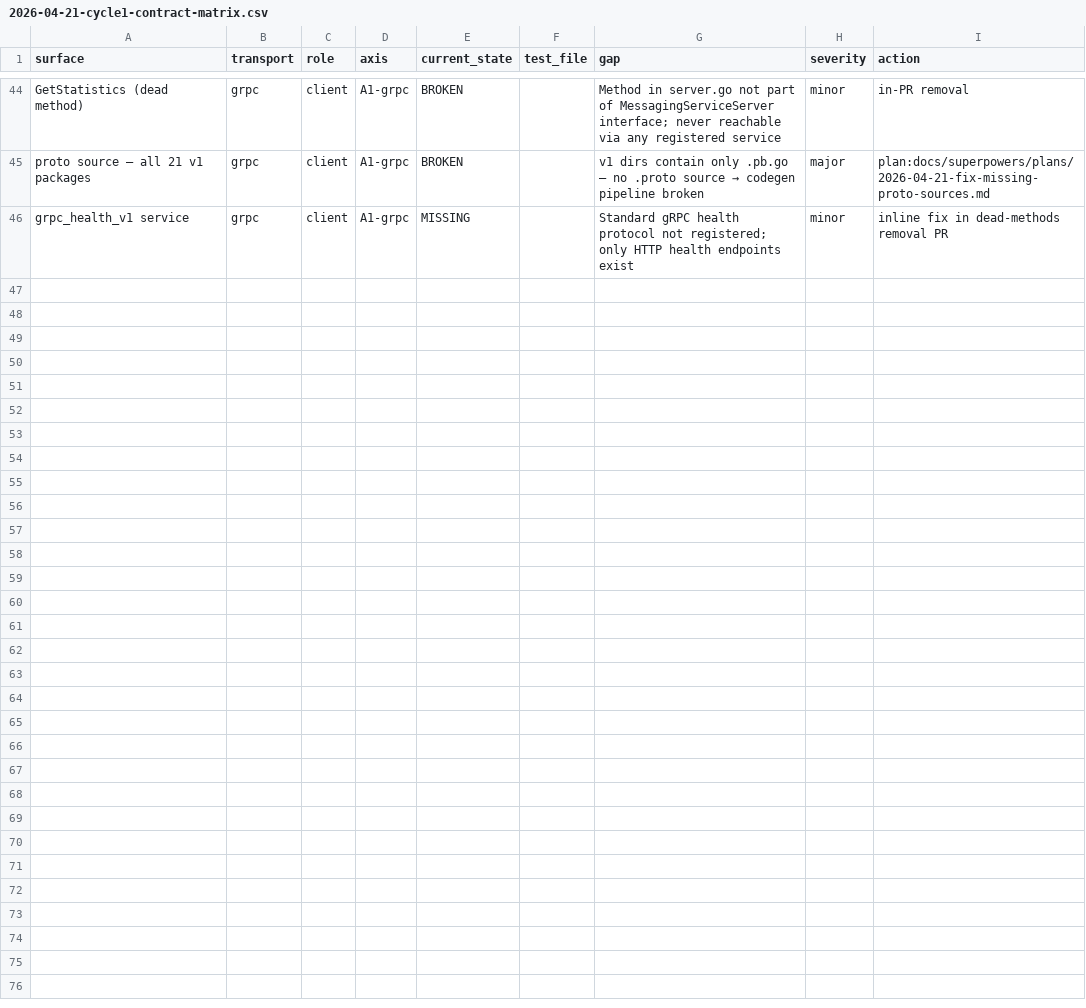
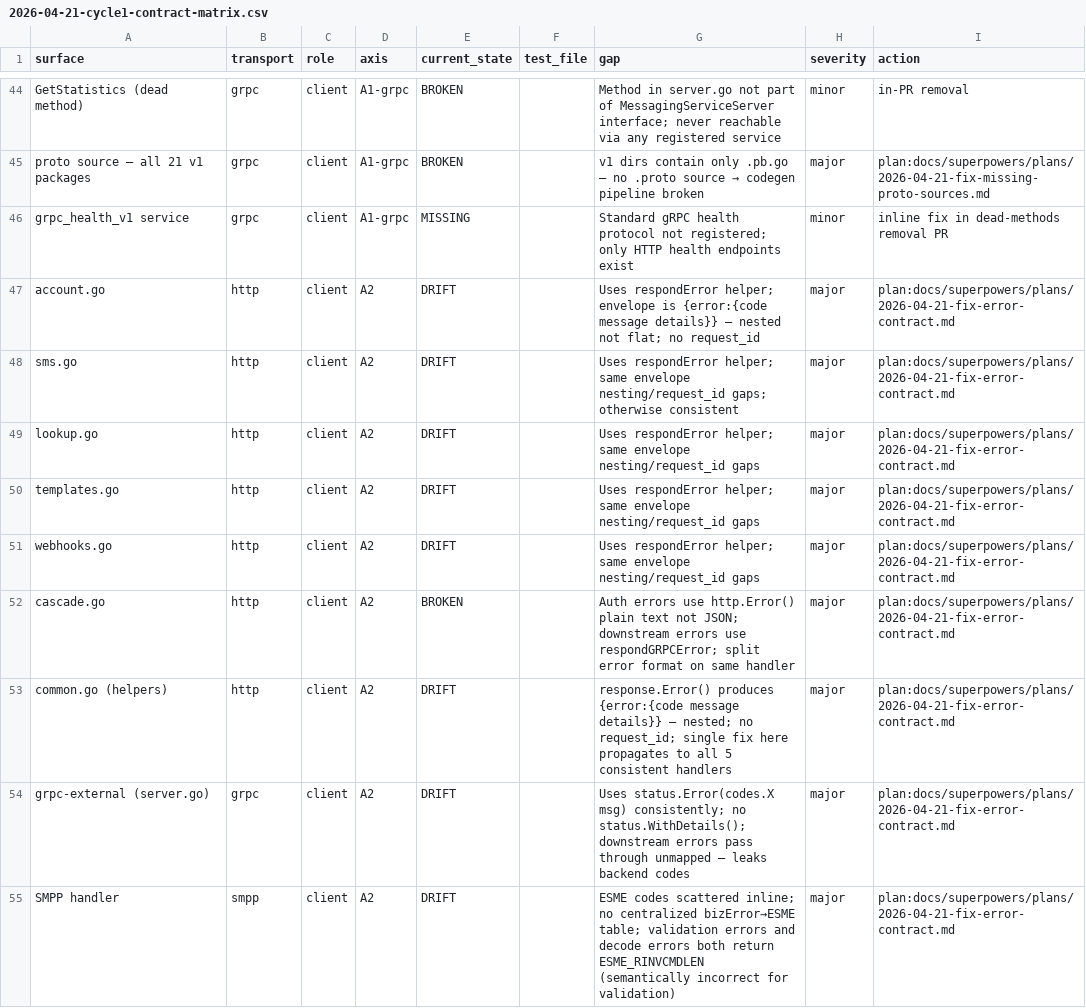
Before and after one commit to magomed-gadzhiev/sms, a CSV file: docs/reports/2026-04-21-cycle1-contract-matrix.csv, drawn as a sheet; only a part is shown, gaps mark what is left out; the diff names each change by its address in the sheet, - before the commit and + after, or states it on an @@ line.

```diff
--- a/docs/reports/2026-04-21-cycle1-contract-matrix.csv
+++ b/docs/reports/2026-04-21-cycle1-contract-matrix.csv
+row 47: account.go | http | client | A2 | DRIFT |  | Uses respondError helper; envelope is {error:{code message details}} — nested not flat; no request_id | major | plan:docs/superpowers/plans/2026-04-21-fix-error-contract.md
+row 48: sms.go | http | client | A2 | DRIFT |  | Uses respondError helper; same envelope nesting/request_id gaps; otherwise consistent | major | plan:docs/superpowers/plans/2026-04-21-fix-error-contract.md
+row 49: lookup.go | http | client | A2 | DRIFT |  | Uses respondError helper; same envelope nesting/request_id gaps | major | plan:docs/superpowers/plans/2026-04-21-fix-error-contract.md
+row 50: templates.go | http | client | A2 | DRIFT |  | Uses respondError helper; same envelope nesting/request_id gaps | major | plan:docs/superpowers/plans/2026-04-21-fix-error-contract.md
+row 51: webhooks.go | http | client | A2 | DRIFT |  | Uses respondError helper; same envelope nesting/request_id gaps | major | plan:docs/superpowers/plans/2026-04-21-fix-error-contract.md
+row 52: cascade.go | http | client | A2 | BROKEN |  | Auth errors use http.Error() plain text not JSON; downstream errors use respondGRPCError; split error format on same handler | major | plan:docs/superpowers/plans/2026-04-21-fix-error-contract.md
+row 53: common.go (helpers) | http | client | A2 | DRIFT |  | response.Error() produces {error:{code message details}} — nested; no request_id; single fix here propagates to all 5 consistent handlers | major | plan:docs/superpowers/plans/2026-04-21-fix-error-contract.md
+row 54: grpc-external (server.go) | grpc | client | A2 | DRIFT |  | Uses status.Error(codes.X msg) consistently; no status.WithDetails(); downstream errors pass through unmapped — leaks backend codes | major | plan:docs/superpowers/plans/2026-04-21-fix-error-contract.md
+row 55: SMPP handler | smpp | client | A2 | DRIFT |  | ESME codes scattered inline; no centralized bizError→ESME table; validation errors and decode errors both return ESME_RINVCMDLEN (semantically incorrect for validation) | major | plan:docs/superpowers/plans/2026-04-21-fix-error-contract.md
```
Also changed, not shown: 2 other files.
